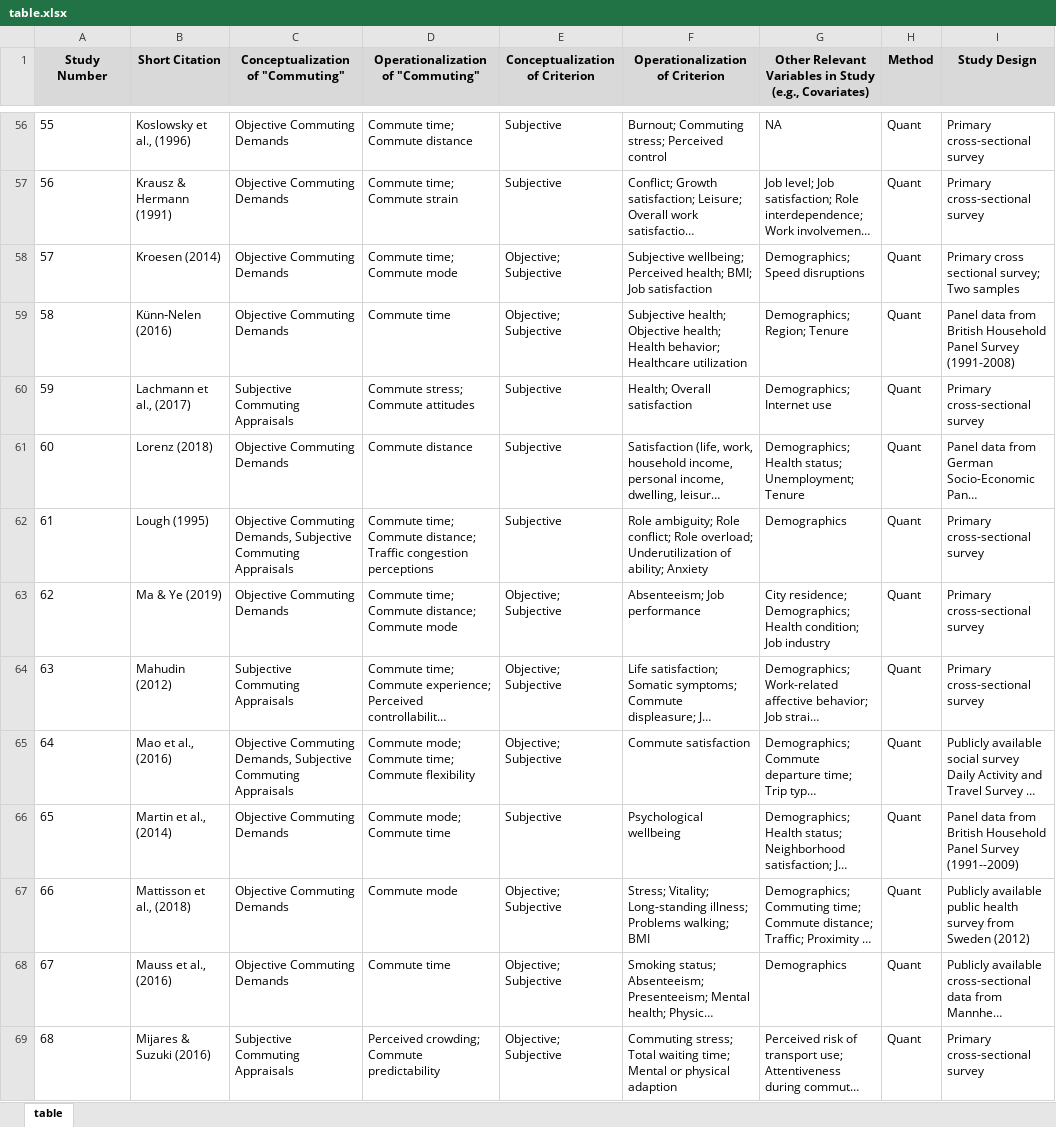
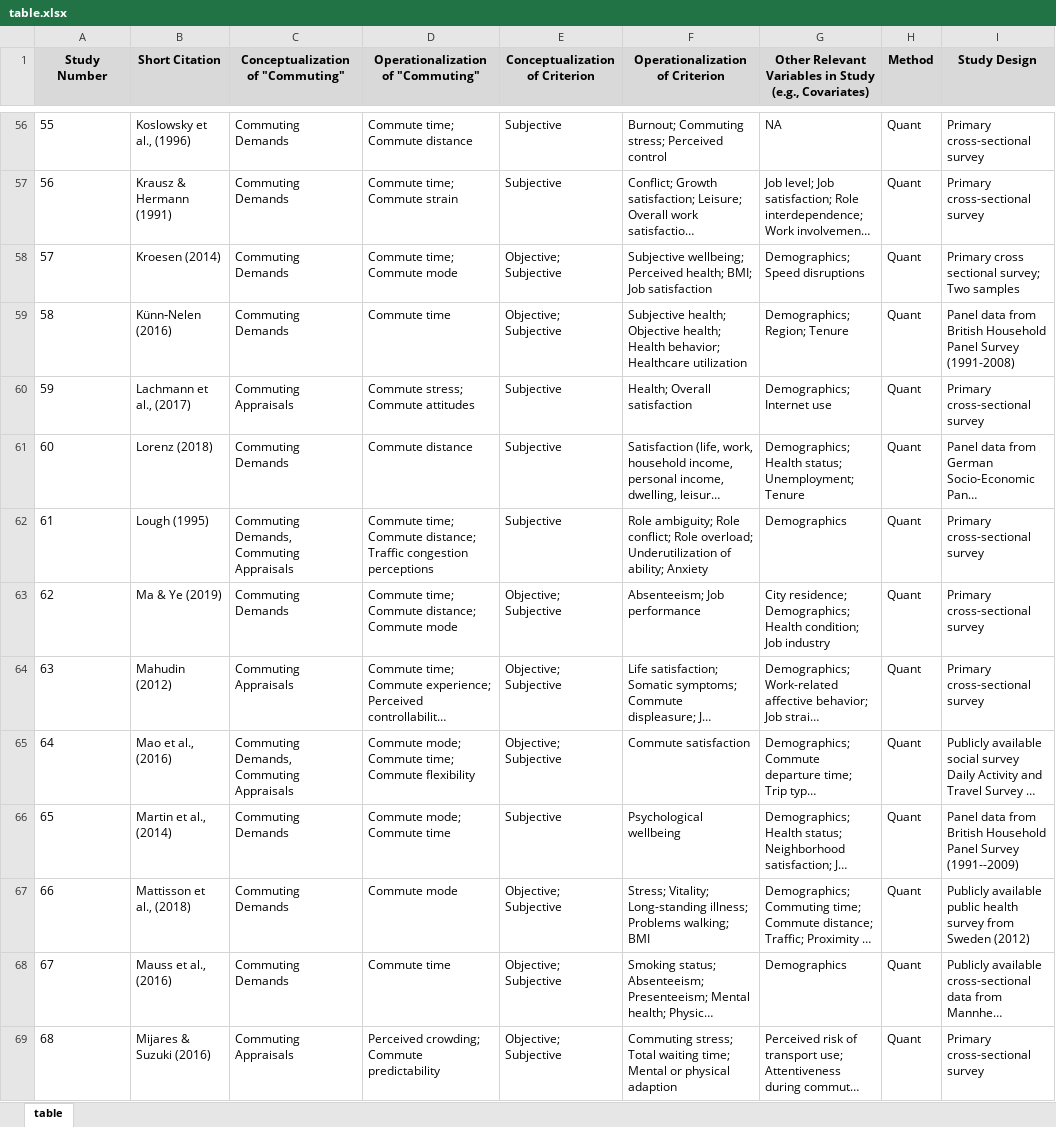
Before and after one commit to sluseallab/commuting_review, an Excel workbook: data/table.xlsx, sheet table, drawn as a sheet; only a part is shown, gaps mark what is left out; long unchanged cells end in …; values as stored, in another font and other column widths than the file's, no borders; the diff covers the shown part only; the diff names each change by its address in the sheet, - before the commit and + after, or states it on an @@ line.

```diff
--- a/data/table.xlsx (sheet table)
+++ b/data/table.xlsx (sheet table)
-C56:C59 (Conceptualization of "Commuting"): Objective Commuting Demands
+C56:C59 (Conceptualization of "Commuting"): Commuting Demands
-C60 (Conceptualization of "Commuting"): Subjective Commuting Appraisals
+C60 (Conceptualization of "Commuting"): Commuting Appraisals
-C61 (Conceptualization of "Commuting"): Objective Commuting Demands
+C61 (Conceptualization of "Commuting"): Commuting Demands
-C62 (Conceptualization of "Commuting"): Objective Commuting Demands, Subjective Commuting Appraisals
+C62 (Conceptualization of "Commuting"): Commuting Demands, Commuting Appraisals
-C63 (Conceptualization of "Commuting"): Objective Commuting Demands
+C63 (Conceptualization of "Commuting"): Commuting Demands
-C64 (Conceptualization of "Commuting"): Subjective Commuting Appraisals
+C64 (Conceptualization of "Commuting"): Commuting Appraisals
-C65 (Conceptualization of "Commuting"): Objective Commuting Demands, Subjective Commuting Appraisals
+C65 (Conceptualization of "Commuting"): Commuting Demands, Commuting Appraisals
-C66:C68 (Conceptualization of "Commuting"): Objective Commuting Demands
+C66:C68 (Conceptualization of "Commuting"): Commuting Demands
-C69 (Conceptualization of "Commuting"): Subjective Commuting Appraisals
+C69 (Conceptualization of "Commuting"): Commuting Appraisals
```
Also changed, not shown: 95 edited cells elsewhere in this sheet, data/taxonomy.xlsx, docs/data/table.xlsx, 4 other files.
